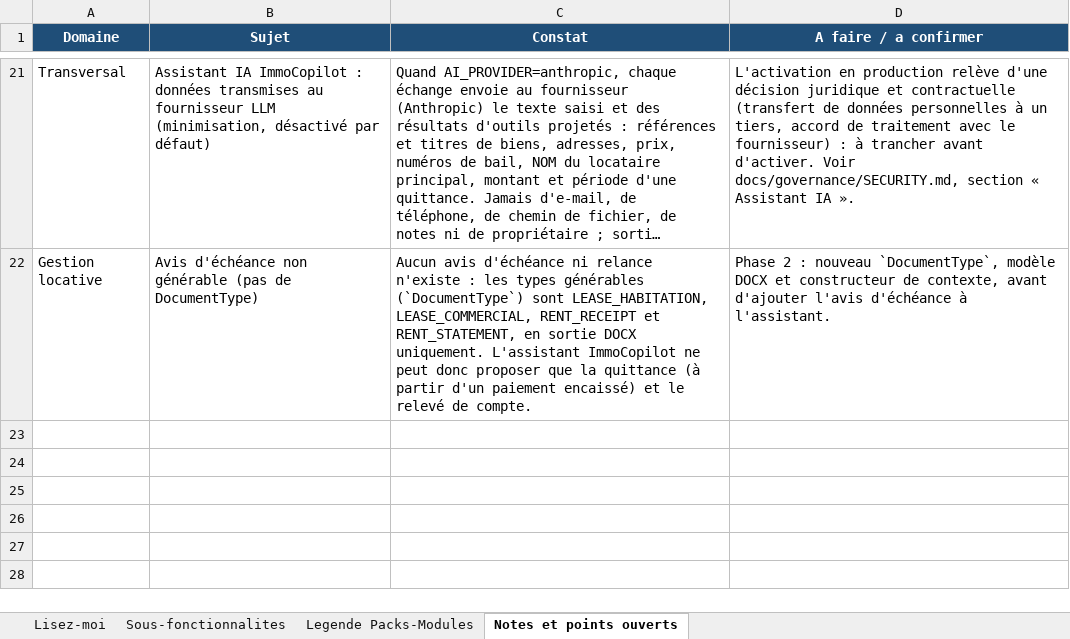
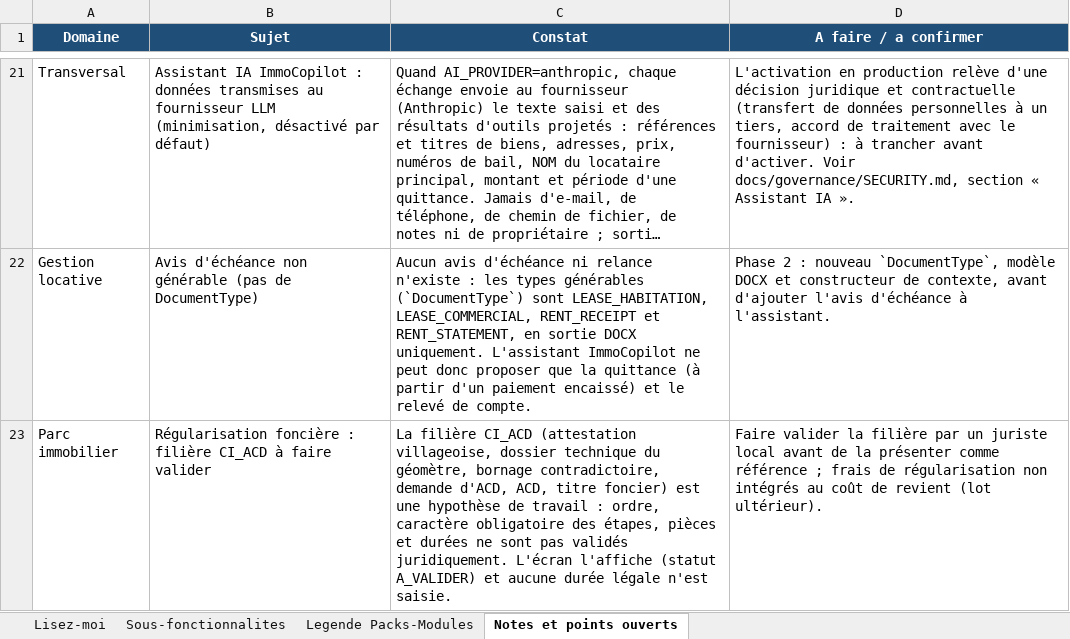
Before and after one commit to bkourouma/immotopia, an Excel workbook: docs/fonctionnalites/ImmoTopia_Wiki_Fonctionnalites.xlsx, sheet Notes et points ouverts, drawn as a sheet; only a part is shown, gaps mark what is left out; long unchanged cells end in …; values as stored, in another font and other column widths than the file's, no borders; table styles not drawn; the diff names each change by its address in the sheet, - before the commit and + after, or states it on an @@ line.

```diff
--- a/docs/fonctionnalites/ImmoTopia_Wiki_Fonctionnalites.xlsx (sheet Notes et points ouverts)
+++ b/docs/fonctionnalites/ImmoTopia_Wiki_Fonctionnalites.xlsx (sheet Notes et points ouverts)
+row 23: Parc immobilier | Régularisation foncière : filière CI_ACD à faire valider | La filière CI_ACD (attestation villageoise, dossier technique du géomètre, bornage contradictoire, demande d'ACD, ACD, titre foncier) est une hypothèse de travail : ordre, caractère obligatoire des étapes, pièces et durées ne sont pas validés juridiquement. L'écran l'affiche (statut A_VALIDER) et aucune durée légale n'est saisie. | Faire valider la filière par un juriste local avant de la présenter comme référence ; frais de régularisation non intégrés au coût de revient (lot ultérieur).
```
Also changed, not shown: sheet Sous-fonctionnalites, 56 other files.
